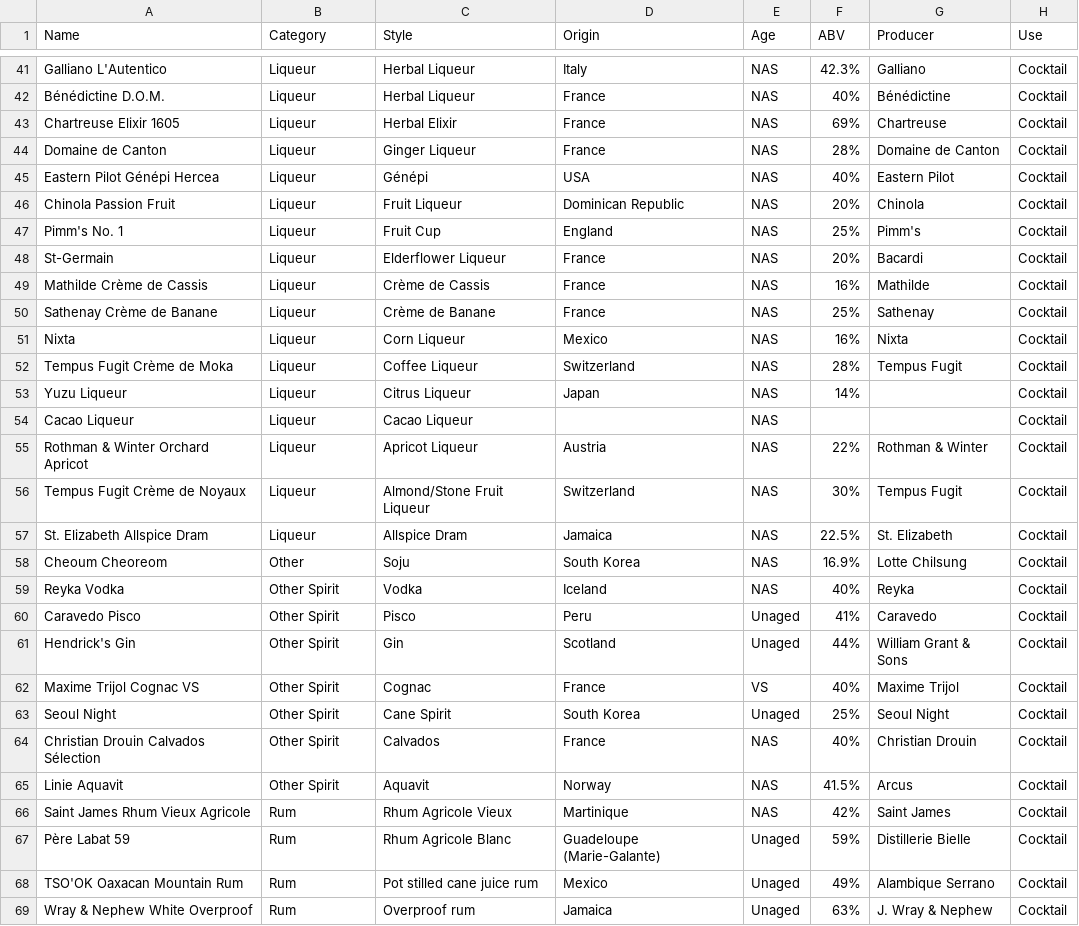
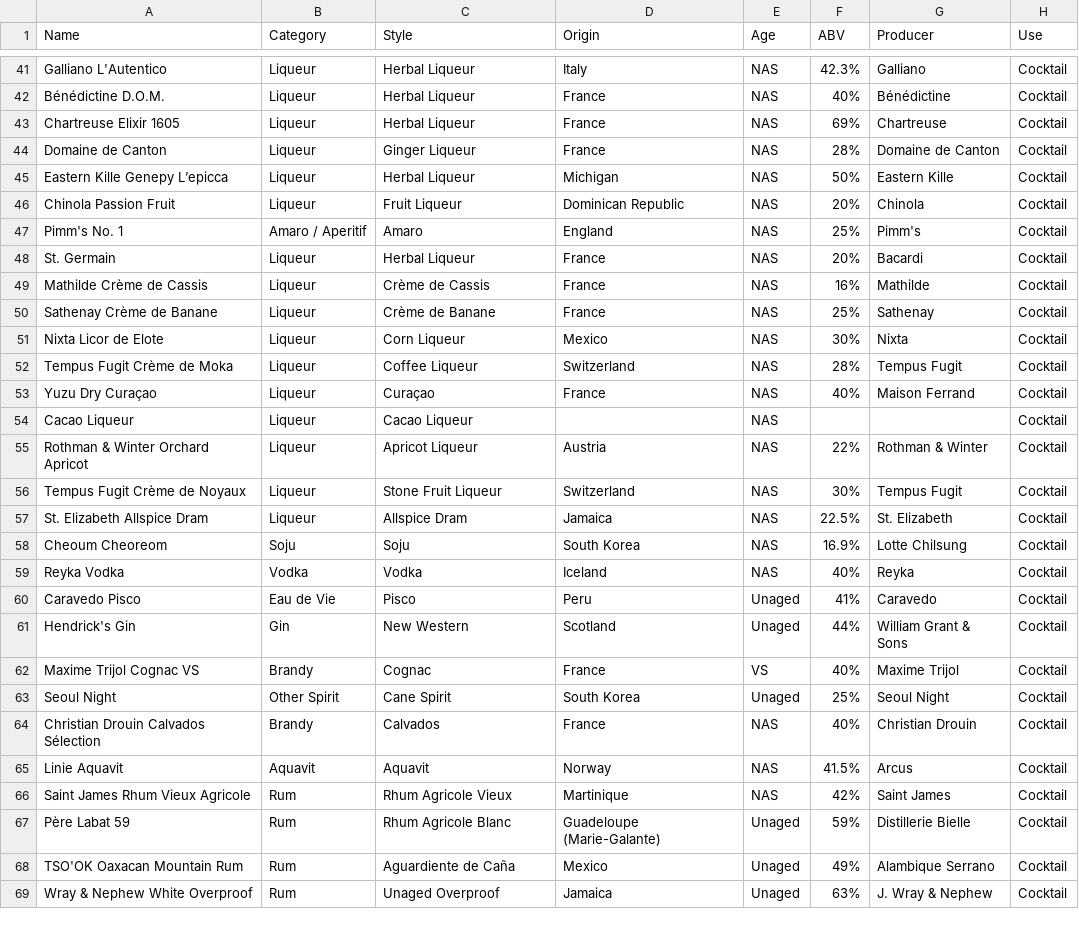
Before and after one commit to isgilman/Lloid, a CSV file: Data/bar_inventory.csv, drawn as a sheet; only a part is shown, gaps mark what is left out; the diff covers the shown part only.

```diff
--- a/Data/bar_inventory.csv
+++ b/Data/bar_inventory.csv
@@ -42,28 +42,28 @@ Galliano L'Autentico,Liqueur,Herbal Liqueur,Italy,NAS,42.3%,Galliano,Cocktail
 Bénédictine D.O.M.,Liqueur,Herbal Liqueur,France,NAS,40%,Bénédictine,Cocktail
-Chartreuse Elixir 1605,Liqueur,Herbal Elixir,France,NAS,69%,Chartreuse,Cocktail
+Chartreuse Elixir 1605,Liqueur,Herbal Liqueur,France,NAS,69%,Chartreuse,Cocktail
 Domaine de Canton,Liqueur,Ginger Liqueur,France,NAS,28%,Domaine de Canton,Cocktail
-Eastern Pilot Génépi Hercea,Liqueur,Génépi,USA,NAS,40%,Eastern Pilot,Cocktail
+Eastern Kille Genepy L’epicca,Liqueur,Herbal Liqueur,Michigan,NAS,50%,Eastern Kille,Cocktail
 Chinola Passion Fruit,Liqueur,Fruit Liqueur,Dominican Republic,NAS,20%,Chinola,Cocktail
-Pimm's No. 1,Liqueur,Fruit Cup,England,NAS,25%,Pimm's,Cocktail
-St-Germain,Liqueur,Elderflower Liqueur,France,NAS,20%,Bacardi,Cocktail
+Pimm's No. 1,Amaro / Aperitif,Amaro,England,NAS,25%,Pimm's,Cocktail
+St. Germain,Liqueur,Herbal Liqueur,France,NAS,20%,Bacardi,Cocktail
 Mathilde Crème de Cassis,Liqueur,Crème de Cassis,France,NAS,16%,Mathilde,Cocktail
 Sathenay Crème de Banane,Liqueur,Crème de Banane,France,NAS,25%,Sathenay,Cocktail
-Nixta,Liqueur,Corn Liqueur,Mexico,NAS,16%,Nixta,Cocktail
+Nixta Licor de Elote,Liqueur,Corn Liqueur,Mexico,NAS,30%,Nixta,Cocktail
 Tempus Fugit Crème de Moka,Liqueur,Coffee Liqueur,Switzerland,NAS,28%,Tempus Fugit,Cocktail
-Yuzu Liqueur,Liqueur,Citrus Liqueur,Japan,NAS,14%,,Cocktail
+Yuzu Dry Curaçao,Liqueur,Curaçao,France,NAS,40%,Maison Ferrand,Cocktail
 Cacao Liqueur,Liqueur,Cacao Liqueur,,NAS,,,Cocktail
 Rothman & Winter Orchard Apricot,Liqueur,Apricot Liqueur,Austria,NAS,22%,Rothman & Winter,Cocktail
-Tempus Fugit Crème de Noyaux,Liqueur,Almond/Stone Fruit Liqueur,Switzerland,NAS,30%,Tempus Fugit,Cocktail
+Tempus Fugit Crème de Noyaux,Liqueur,Stone Fruit Liqueur,Switzerland,NAS,30%,Tempus Fugit,Cocktail
 St. Elizabeth Allspice Dram,Liqueur,Allspice Dram,Jamaica,NAS,22.5%,St. Elizabeth,Cocktail
-Cheoum Cheoreom,Other,Soju,South Korea,NAS,16.9%,Lotte Chilsung,Cocktail
-Reyka Vodka,Other Spirit,Vodka,Iceland,NAS,40%,Reyka,Cocktail
-Caravedo Pisco,Other Spirit,Pisco,Peru,Unaged,41%,Caravedo,Cocktail
-Hendrick's Gin,Other Spirit,Gin,Scotland,Unaged,44%,William Grant & Sons,Cocktail
-Maxime Trijol Cognac VS,Other Spirit,Cognac,France,VS,40%,Maxime Trijol,Cocktail
+Cheoum Cheoreom,Soju,Soju,South Korea,NAS,16.9%,Lotte Chilsung,Cocktail
+Reyka Vodka,Vodka,Vodka,Iceland,NAS,40%,Reyka,Cocktail
+Caravedo Pisco,Eau de Vie,Pisco,Peru,Unaged,41%,Caravedo,Cocktail
+Hendrick's Gin,Gin,New Western,Scotland,Unaged,44%,William Grant & Sons,Cocktail
+Maxime Trijol Cognac VS,Brandy,Cognac,France,VS,40%,Maxime Trijol,Cocktail
 Seoul Night,Other Spirit,Cane Spirit,South Korea,Unaged,25%,Seoul Night,Cocktail
-Christian Drouin Calvados Sélection,Other Spirit,Calvados,France,NAS,40%,Christian Drouin,Cocktail
-Linie Aquavit,Other Spirit,Aquavit,Norway,NAS,41.5%,Arcus,Cocktail
+Christian Drouin Calvados Sélection,Brandy,Calvados,France,NAS,40%,Christian Drouin,Cocktail
+Linie Aquavit,Aquavit,Aquavit,Norway,NAS,41.5%,Arcus,Cocktail
 Saint James Rhum Vieux Agricole,Rum,Rhum Agricole Vieux,Martinique,NAS,42%,Saint James,Cocktail
 Père Labat 59,Rum,Rhum Agricole Blanc,Guadeloupe (Marie-Galante),Unaged,59%,Distillerie Bielle,Cocktail
-TSO'OK Oaxacan Mountain Rum,Rum,Pot stilled cane juice rum,Mexico,Unaged,49%,Alambique Serrano,Cocktail
-Wray & Nephew White Overproof,Rum,Overproof rum,Jamaica,Unaged,63%,J. Wray & Nephew,Cocktail
+TSO'OK Oaxacan Mountain Rum,Rum,Aguardiente de Caña,Mexico,Unaged,49%,Alambique Serrano,Cocktail
+Wray & Nephew White Overproof,Rum,Unaged Overproof,Jamaica,Unaged,63%,J. Wray & Nephew,Cocktail
```
Also changed, not shown: 53 edited cells elsewhere in this file, 3 other files.
